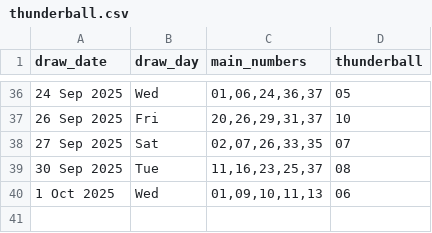
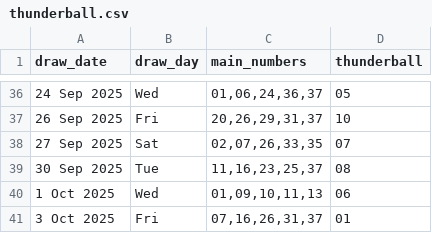
Before and after one commit to Kwill3/lottery_historical_data, a CSV file: data/derived-csv/thunderball.csv, drawn as a sheet; only a part is shown, gaps mark what is left out; the diff names each change by its address in the sheet, - before the commit and + after, or states it on an @@ line.

```diff
--- a/data/derived-csv/thunderball.csv
+++ b/data/derived-csv/thunderball.csv
+row 41: 3 Oct 2025 | Fri | 07,16,26,31,37 | 01
```
Also changed, not shown: data/derived-csv/euromillions.csv.
